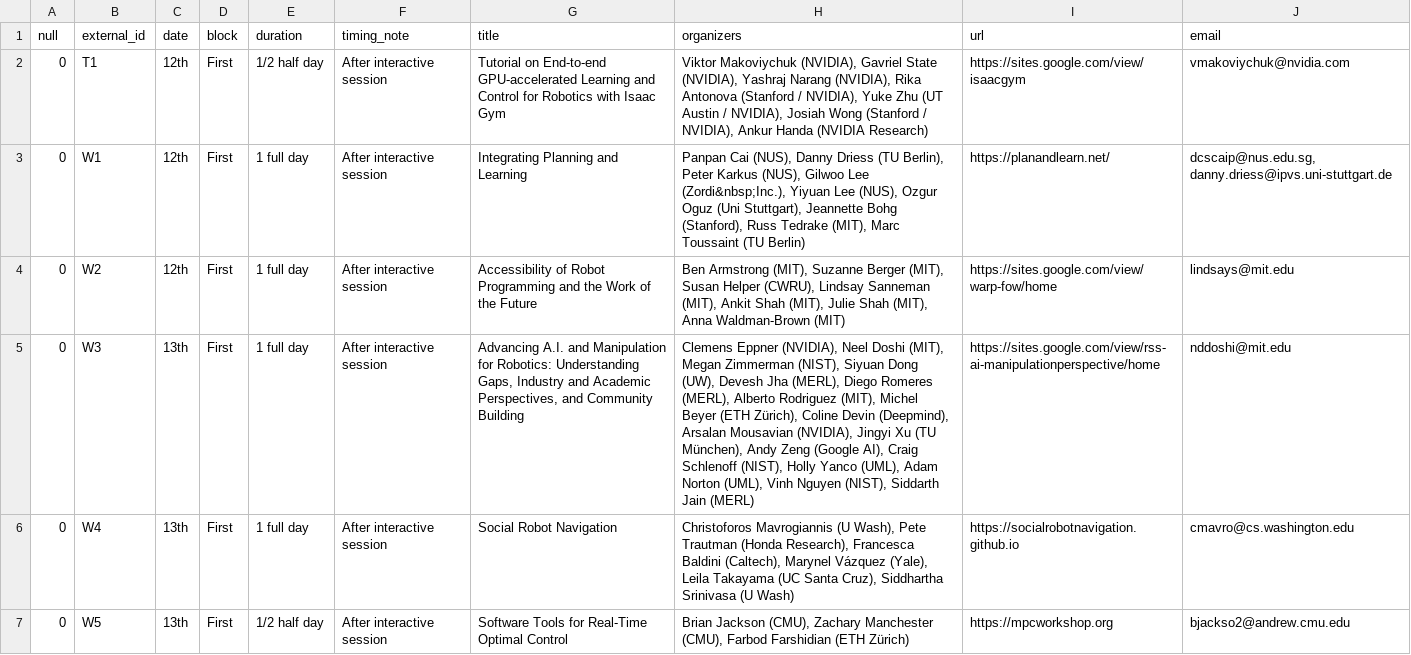
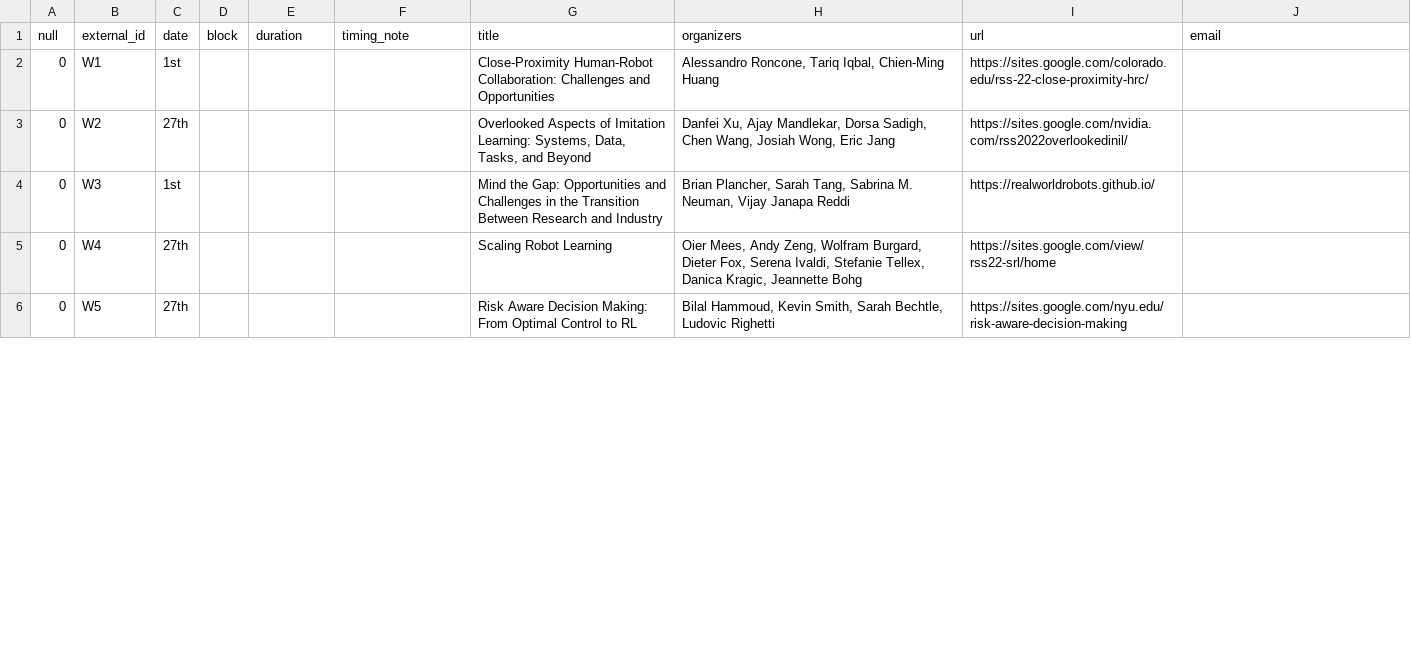
Before and after one commit to rss2023/web-prod, a CSV file: _data/workshops.csv, drawn as a sheet; only a part is shown; removed rows and columns are numbered as before the commit, all else as after; the diff covers the shown part only; the diff names each change by its address in the sheet, - before the commit and + after, or states it on an @@ line.

```diff
--- a/_data/workshops.csv
+++ b/_data/workshops.csv
-row 2: 0 | T1 | 12th | First | 1/2 half day | After interactive session | Tutorial on End-to-end GPU-accelerated Learning and Control for Robotics with Isaac Gym | Viktor Makoviychuk (NVIDIA), Gavriel State (NVIDIA), Yashraj Narang (NVIDIA), Rika Antonova (Stanford / NVIDIA), Yuke Zhu (UT Austin / NVIDIA), Josiah Wong (Stanford / NVIDIA), Ankur Handa (NVIDIA Research) | https://sites.google.com/view/isaacgym | vmakoviychuk@nvidia.com
-C2 (date): 12th
+C2 (date): 1st
-D2:D6 (block): First
+D2:D6 (block): (empty)
-E2:E5 (duration): 1 full day
+E2:E5 (duration): (empty)
-F2:F6 (timing_note): After interactive session
+F2:F6 (timing_note): (empty)
-G2 (title): Integrating Planning and Learning
+G2 (title): Close-Proximity Human-Robot Collaboration: Challenges and Opportunities
-H2 (organizers): Panpan Cai (NUS), Danny Driess (TU Berlin), Peter Karkus (NUS), Gilwoo Lee (Zordi&nbsp;Inc.), Yiyuan Lee (NUS), Ozgur Oguz (Uni Stuttgart), Jeannette Bohg (Stanford), Russ Tedrake (MIT), Marc Toussaint (TU Berlin)
+H2 (organizers): Alessandro Roncone, Tariq Iqbal, Chien-Ming Huang
-I2 (url): https://planandlearn.net/
+I2 (url): https://sites.google.com/colorado.edu/rss-22-close-proximity-hrc/
-J2 (email): dcscaip@nus.edu.sg, danny.driess@ipvs.uni-stuttgart.de
+J2 (email): (empty)
-C3 (date): 12th
+C3 (date): 27th
-G3 (title): Accessibility of Robot Programming and the Work of the Future
+G3 (title): Overlooked Aspects of Imitation Learning: Systems, Data, Tasks, and Beyond
-H3 (organizers): Ben Armstrong (MIT), Suzanne Berger (MIT), Susan Helper (CWRU), Lindsay Sanneman (MIT), Ankit Shah (MIT), Julie Shah (MIT), Anna Waldman-Brown (MIT)
+H3 (organizers): Danfei Xu, Ajay Mandlekar, Dorsa Sadigh, Chen Wang, Josiah Wong, Eric Jang
-I3 (url): https://sites.google.com/view/warp-fow/home
+I3 (url): https://sites.google.com/nvidia.com/rss2022overlookedinil/
-J3 (email): lindsays@mit.edu
+J3 (email): (empty)
-C4 (date): 13th
+C4 (date): 1st
-G4 (title): Advancing A.I. and Manipulation for Robotics: Understanding Gaps, Industry and Academic Perspectives, and Community Building
+G4 (title): Mind the Gap: Opportunities and Challenges in the Transition Between Research and Industry
-H4 (organizers): Clemens Eppner (NVIDIA), Neel Doshi (MIT), Megan Zimmerman (NIST), Siyuan Dong (UW), Devesh Jha (MERL), Diego Romeres (MERL), Alberto Rodriguez (MIT), Michel Beyer (ETH Zürich), Coline Devin (Deepmind), Arsalan Mousavian (NVIDIA), Jingyi Xu (TU München), Andy Zeng (Google AI), Craig Schlenoff (NIST), Holly Yanco (UML), Adam Norton (UML), Vinh Nguyen (NIST), Siddarth Jain (MERL)
+H4 (organizers): Brian Plancher, Sarah Tang, Sabrina M. Neuman, Vijay Janapa Reddi
-I4 (url): https://sites.google.com/view/rss-ai-manipulationperspective/home
+I4 (url): https://realworldrobots.github.io/
-J4 (email): nddoshi@mit.edu
+J4 (email): (empty)
-C5:C6 (date): 13th
+C5:C6 (date): 27th
-G5 (title): Social Robot Navigation
+G5 (title): Scaling Robot Learning
-H5 (organizers): Christoforos Mavrogiannis (U Wash), Pete Trautman (Honda Research), Francesca Baldini (Caltech), Marynel Vázquez (Yale), Leila Takayama (UC Santa Cruz), Siddhartha Srinivasa (U Wash)
+H5 (organizers): Oier Mees, Andy Zeng, Wolfram Burgard, Dieter Fox, Serena Ivaldi, Stefanie Tellex, Danica Kragic, Jeannette Bohg
-I5 (url): https://socialrobotnavigation.github.io
+I5 (url): https://sites.google.com/view/rss22-srl/home
-J5 (email): cmavro@cs.washington.edu
+J5 (email): (empty)
-E6 (duration): 1/2 half day
+E6 (duration): (empty)
-G6 (title): Software Tools for Real-Time Optimal Control
+G6 (title): Risk Aware Decision Making: From Optimal Control to RL
-H6 (organizers): Brian Jackson (CMU), Zachary Manchester (CMU), Farbod Farshidian (ETH Zürich)
+H6 (organizers): Bilal Hammoud, Kevin Smith, Sarah Bechtle, Ludovic Righetti
-I6 (url): https://mpcworkshop.org
+I6 (url): https://sites.google.com/nyu.edu/risk-aware-decision-making
-J6 (email): bjackso2@andrew.cmu.edu
+J6 (email): (empty)
```
Also changed, not shown: 1 added row and 72 edited cells elsewhere in this file, 8 other files.
